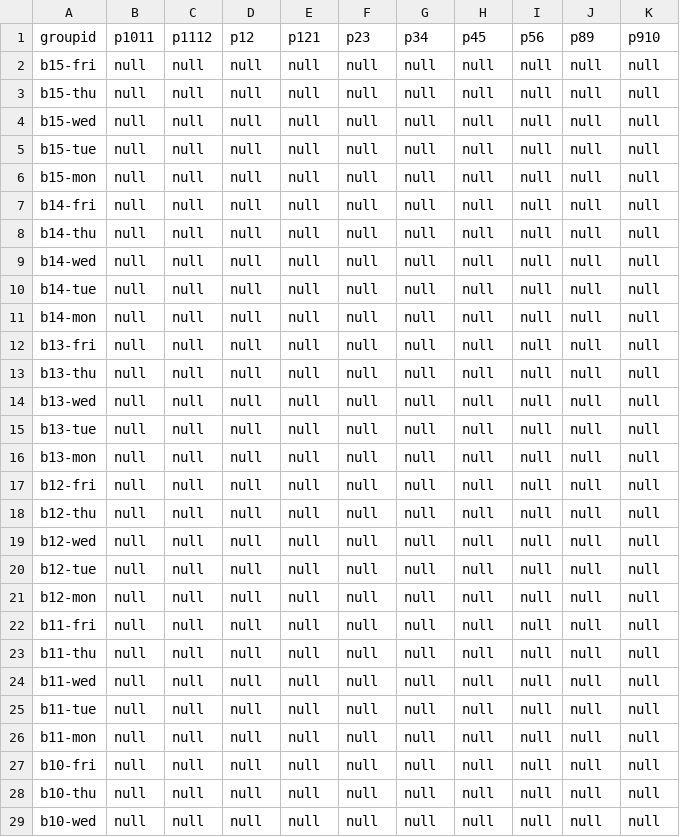
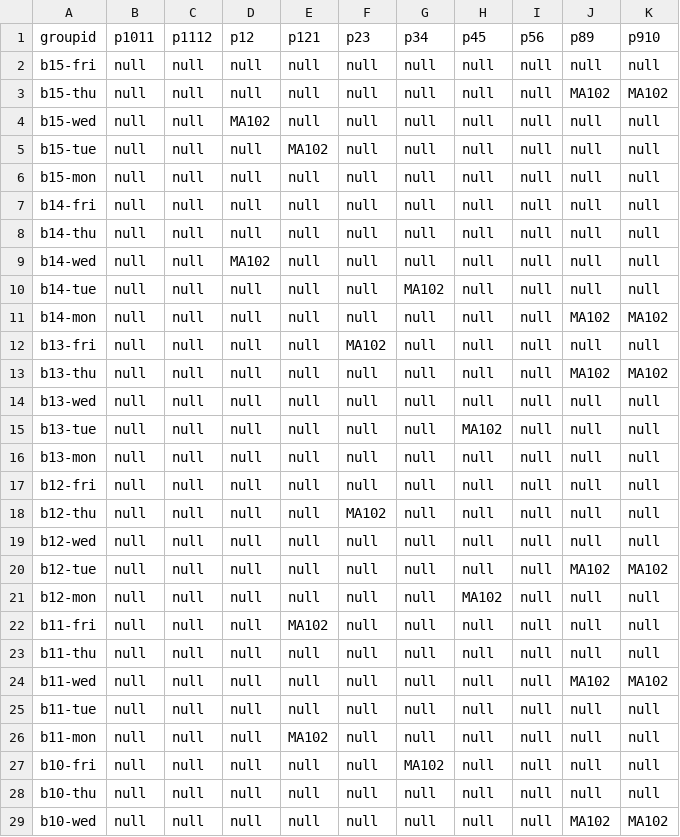
Before and after one commit to majorprojectbuddies/major_project, a CSV file: Time_Table_Scheduler/src/main/java/com/sss/firstyeartimetable.csv, drawn as a sheet; only a part is shown; the diff covers the shown part only.

Commit message:
db record

```diff
--- a/Time_Table_Scheduler/src/main/java/com/sss/firstyeartimetable.csv
+++ b/Time_Table_Scheduler/src/main/java/com/sss/firstyeartimetable.csv
@@ -2,5 +2,5 @@ groupid,p1011,p1112,p12,p121,p23,p34,p45,p56,p89,p910
 b15-fri,null,null,null,null,null,null,null,null,null,null
-b15-thu,null,null,null,null,null,null,null,null,null,null
-b15-wed,null,null,null,null,null,null,null,null,null,null
-b15-tue,null,null,null,null,null,null,null,null,null,null
+b15-thu,null,null,null,null,null,null,null,null,MA102,MA102
+b15-wed,null,null,MA102,null,null,null,null,null,null,null
+b15-tue,null,null,null,MA102,null,null,null,null,null,null
 b15-mon,null,null,null,null,null,null,null,null,null,null
@@ -8,22 +8,22 @@ b14-fri,null,null,null,null,null,null,null,null,null,null
 b14-thu,null,null,null,null,null,null,null,null,null,null
-b14-wed,null,null,null,null,null,null,null,null,null,null
-b14-tue,null,null,null,null,null,null,null,null,null,null
-b14-mon,null,null,null,null,null,null,null,null,null,null
-b13-fri,null,null,null,null,null,null,null,null,null,null
-b13-thu,null,null,null,null,null,null,null,null,null,null
+b14-wed,null,null,MA102,null,null,null,null,null,null,null
+b14-tue,null,null,null,null,null,MA102,null,null,null,null
+b14-mon,null,null,null,null,null,null,null,null,MA102,MA102
+b13-fri,null,null,null,null,MA102,null,null,null,null,null
+b13-thu,null,null,null,null,null,null,null,null,MA102,MA102
 b13-wed,null,null,null,null,null,null,null,null,null,null
-b13-tue,null,null,null,null,null,null,null,null,null,null
+b13-tue,null,null,null,null,null,null,MA102,null,null,null
 b13-mon,null,null,null,null,null,null,null,null,null,null
 b12-fri,null,null,null,null,null,null,null,null,null,null
-b12-thu,null,null,null,null,null,null,null,null,null,null
+b12-thu,null,null,null,null,MA102,null,null,null,null,null
 b12-wed,null,null,null,null,null,null,null,null,null,null
-b12-tue,null,null,null,null,null,null,null,null,null,null
-b12-mon,null,null,null,null,null,null,null,null,null,null
-b11-fri,null,null,null,null,null,null,null,null,null,null
+b12-tue,null,null,null,null,null,null,null,null,MA102,MA102
+b12-mon,null,null,null,null,null,null,MA102,null,null,null
+b11-fri,null,null,null,MA102,null,null,null,null,null,null
 b11-thu,null,null,null,null,null,null,null,null,null,null
-b11-wed,null,null,null,null,null,null,null,null,null,null
+b11-wed,null,null,null,null,null,null,null,null,MA102,MA102
 b11-tue,null,null,null,null,null,null,null,null,null,null
-b11-mon,null,null,null,null,null,null,null,null,null,null
-b10-fri,null,null,null,null,null,null,null,null,null,null
+b11-mon,null,null,null,MA102,null,null,null,null,null,null
+b10-fri,null,null,null,null,null,MA102,null,null,null,null
 b10-thu,null,null,null,null,null,null,null,null,null,null
-b10-wed,null,null,null,null,null,null,null,null,null,null
+b10-wed,null,null,null,null,null,null,null,null,MA102,MA102
```
Also changed, not shown: 93 edited cells elsewhere in this file.
